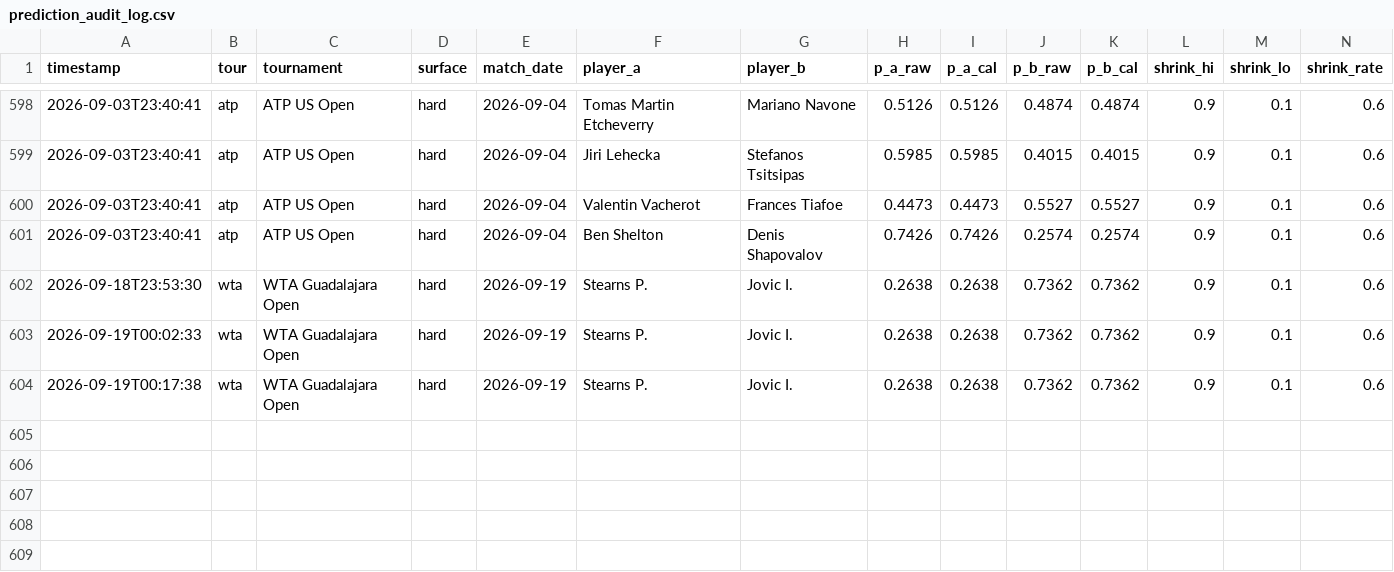
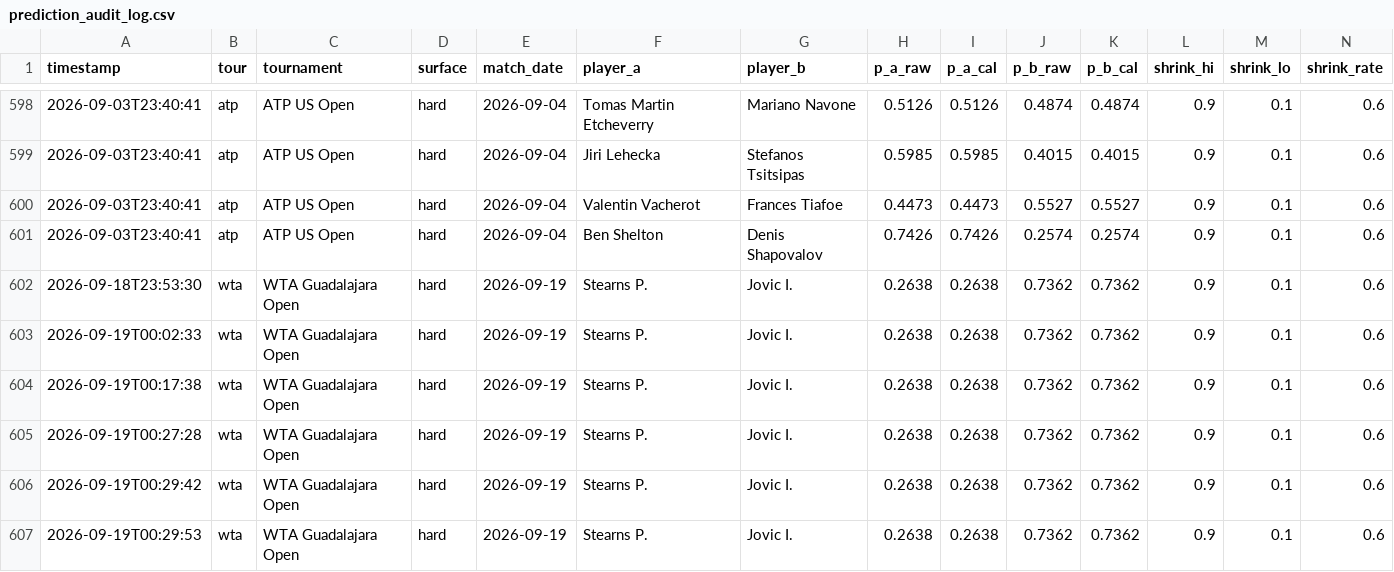
Before and after one commit to CTCLIM4/ia-tenis, a CSV file: data/prediction_audit_log.csv, drawn as a sheet; only a part is shown, gaps mark what is left out; rows hold the shown columns only; the diff names each change by its address in the sheet, - before the commit and + after, or states it on an @@ line.

```diff
--- a/data/prediction_audit_log.csv
+++ b/data/prediction_audit_log.csv
+row 605: 2026-09-19T00:27:28 | wta | WTA Guadalajara Open | hard | 2026-09-19 | Stearns P. | Jovic I. | 0.2638 | 0.2638 | 0.7362 | 0.7362 | 0.9 | 0.1 | 0.6
+row 606: 2026-09-19T00:29:42 | wta | WTA Guadalajara Open | hard | 2026-09-19 | Stearns P. | Jovic I. | 0.2638 | 0.2638 | 0.7362 | 0.7362 | 0.9 | 0.1 | 0.6
+row 607: 2026-09-19T00:29:53 | wta | WTA Guadalajara Open | hard | 2026-09-19 | Stearns P. | Jovic I. | 0.2638 | 0.2638 | 0.7362 | 0.7362 | 0.9 | 0.1 | 0.6
```
Also changed, not shown: 6 other files.
